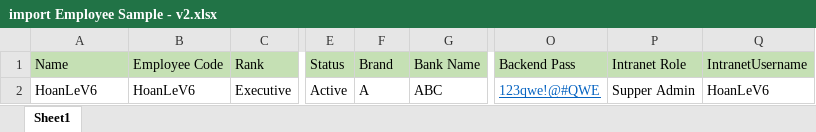
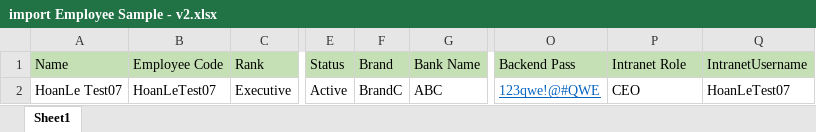
Before and after one commit to hoanlenguyen/automation-tool-source, an Excel workbook: Intranet/test cases/import Employee Sample - v2.xlsx, sheet Sheet1, drawn as a sheet; only a part is shown, gaps mark what is left out; values as stored, in another font and other column widths than the file's, no borders; the diff names each change by its address in the sheet, - before the commit and + after, or states it on an @@ line.

```diff
--- a/Intranet/test cases/import Employee Sample - v2.xlsx (sheet Sheet1)
+++ b/Intranet/test cases/import Employee Sample - v2.xlsx (sheet Sheet1)
-A2 (Name): HoanLeV6
+A2 (Name): HoanLe Test07
-B2 (Employee Code): HoanLeV6
+B2 (Employee Code): HoanLeTest07
-F2 (Brand): A
+F2 (Brand): BrandC
-P2 (Intranet Role): Supper Admin
+P2 (Intranet Role): CEO
-Q2 (IntranetUsername): HoanLeV6
+Q2 (IntranetUsername): HoanLeTest07
```
Also changed, not shown: 11 other files.
